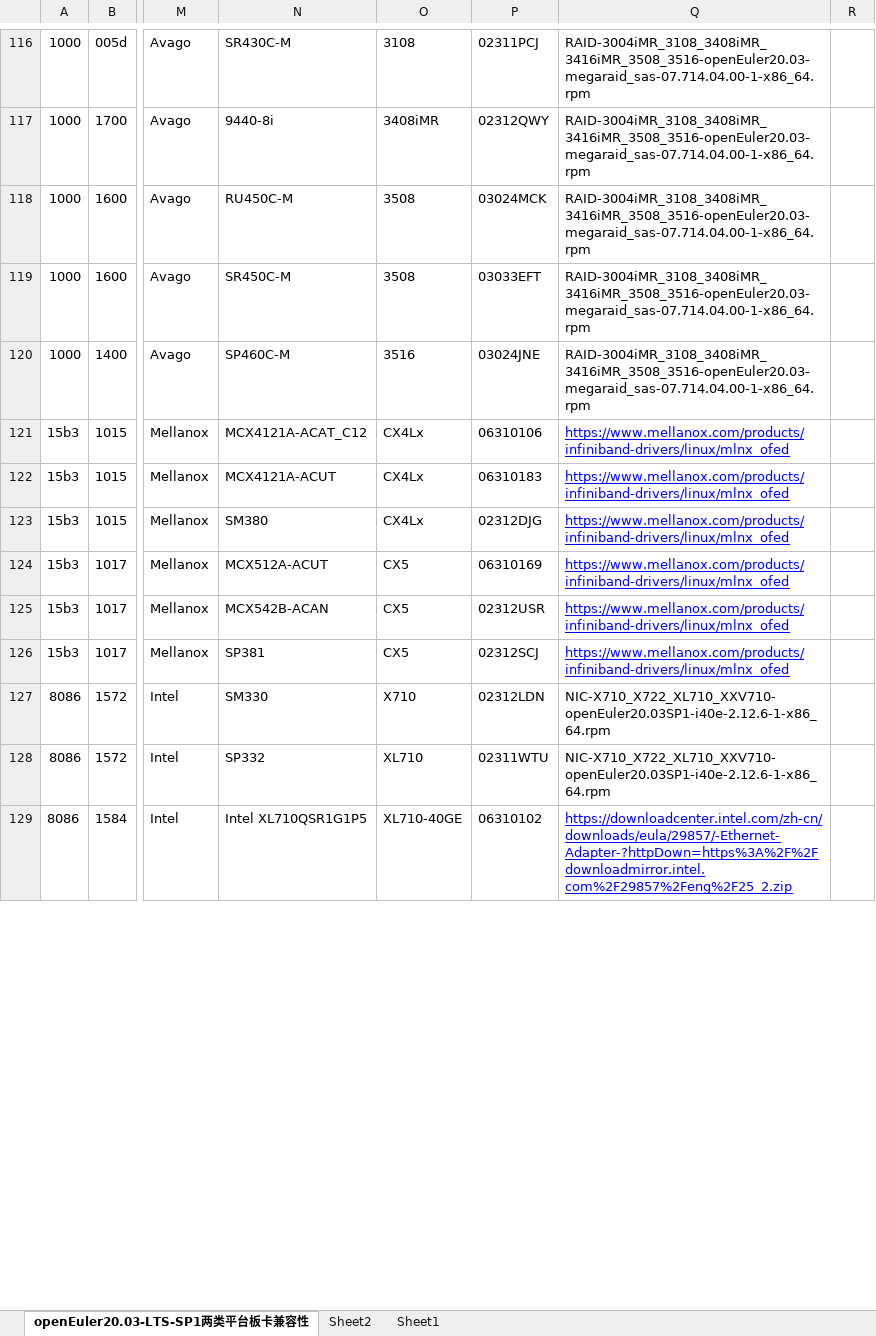
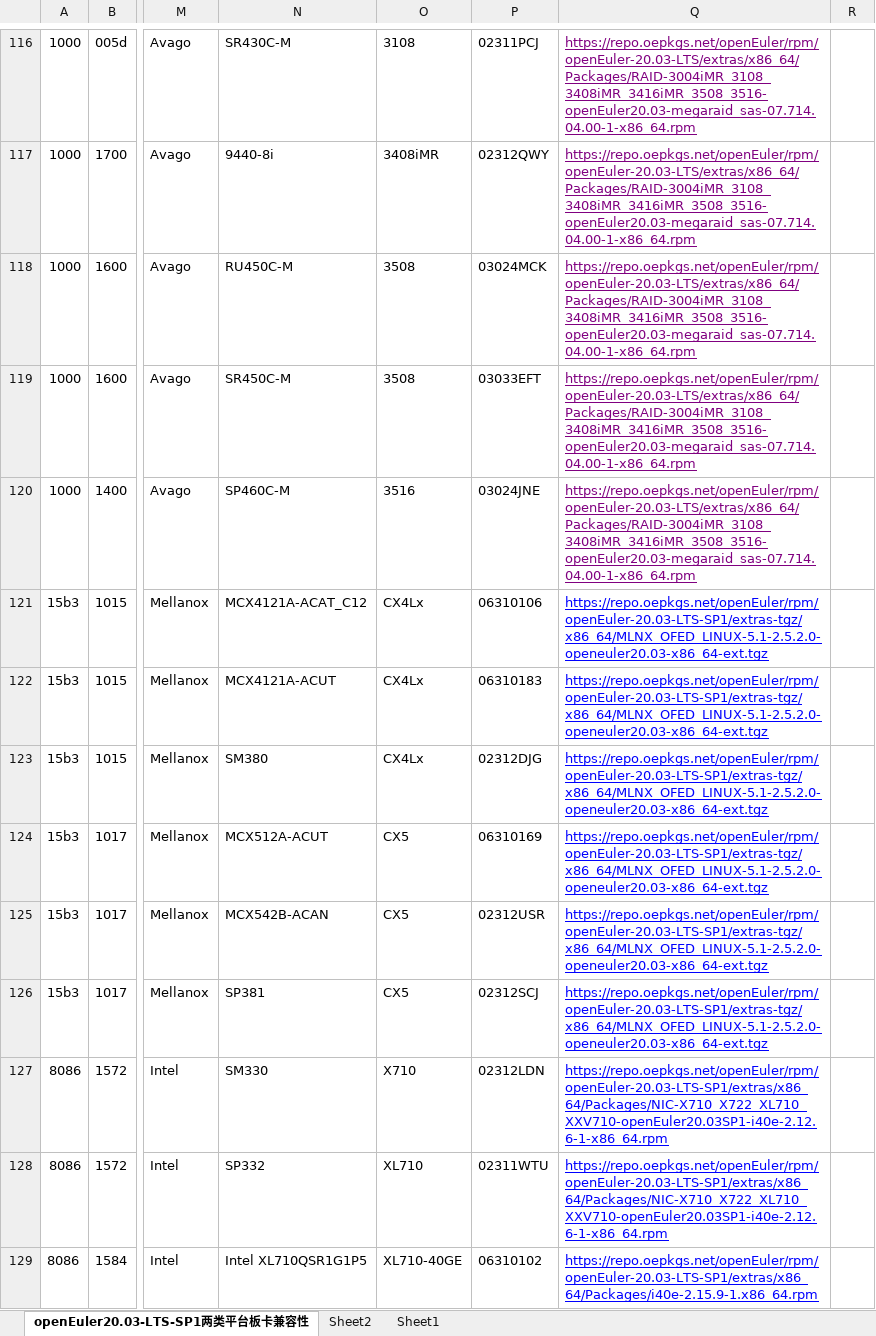
Before and after one commit to openeuler-mirror/website-v2, an Excel workbook: data/compatibility/openEuler20.03-LTS-SP1上两类平台板卡兼容清单.xlsx, sheet openEuler20.03-LTS-SP1两类平台板卡兼容性, drawn as a sheet; only a part is shown, gaps mark what is left out; values as stored, in another font and other column widths than the file's, no borders; the diff covers the shown part only; the diff names each change by its address in the sheet, - before the commit and + after, or states it on an @@ line.

```diff
--- a/data/compatibility/openEuler20.03-LTS-SP1上两类平台板卡兼容清单.xlsx (sheet openEuler20.03-LTS-SP1两类平台板卡兼容性)
+++ b/data/compatibility/openEuler20.03-LTS-SP1上两类平台板卡兼容清单.xlsx (sheet openEuler20.03-LTS-SP1两类平台板卡兼容性)
-Q116:Q120 underline: off
+Q116:Q120 underline: on
-Q116:Q120: RAID-3004iMR_3108_3408iMR_3416iMR_3508_3516-openEuler20.03-megaraid_sas-07.714.04.00-1-x86_64.rpm
+Q116:Q120: https://repo.oepkgs.net/openEuler/rpm/openEuler-20.03-LTS/extras/x86_64/Packages/RAID-3004iMR_3108_3408iMR_3416iMR_3508_3516-openEuler20.03-megaraid_sas-07.714.04.00-1-x86_64.rpm
-Q116:Q120 text colour: black
+Q116:Q120 text colour: #800080
-Q121:Q126: https://www.mellanox.com/products/infiniband-drivers/linux/mlnx_ofed
+Q121:Q126: https://repo.oepkgs.net/openEuler/rpm/openEuler-20.03-LTS-SP1/extras-tgz/x86_64/MLNX_OFED_LINUX-5.1-2.5.2.0-openeuler20.03-x86_64-ext.tgz
-Q127:Q128: NIC-X710_X722_XL710_XXV710-openEuler20.03SP1-i40e-2.12.6-1-x86_64.rpm
+Q127:Q128: https://repo.oepkgs.net/openEuler/rpm/openEuler-20.03-LTS-SP1/extras/x86_64/Packages/NIC-X710_X722_XL710_XXV710-openEuler20.03SP1-i40e-2.12.6-1-x86_64.rpm
@@ Q127:Q128 underline: off → on, text colour: black → #0000FF @@
-Q129: https://downloadcenter.intel.com/zh-cn/downloads/eula/29857/-Ethernet-Adapter-?httpDown=https%3A%2F%2Fdownloadmirror.intel.com%2F29857%2Feng%2F25_2.zip
+Q129: https://repo.oepkgs.net/openEuler/rpm/openEuler-20.03-LTS-SP1/extras/x86_64/Packages/i40e-2.15.9-1.x86_64.rpm
```
Also changed, not shown: 5 added rows, 52 edited cells and cell formats elsewhere in this sheet, 2 other files.
